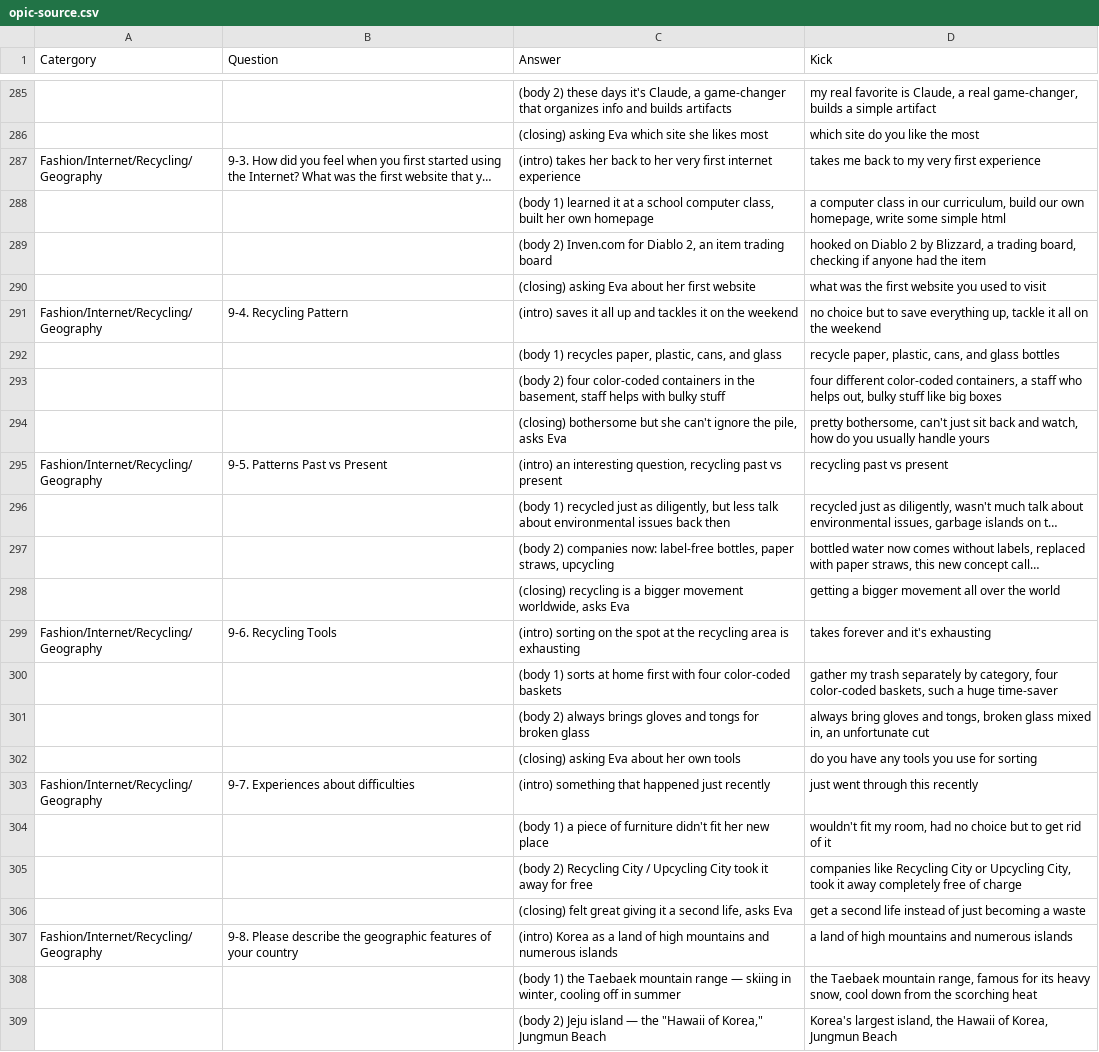
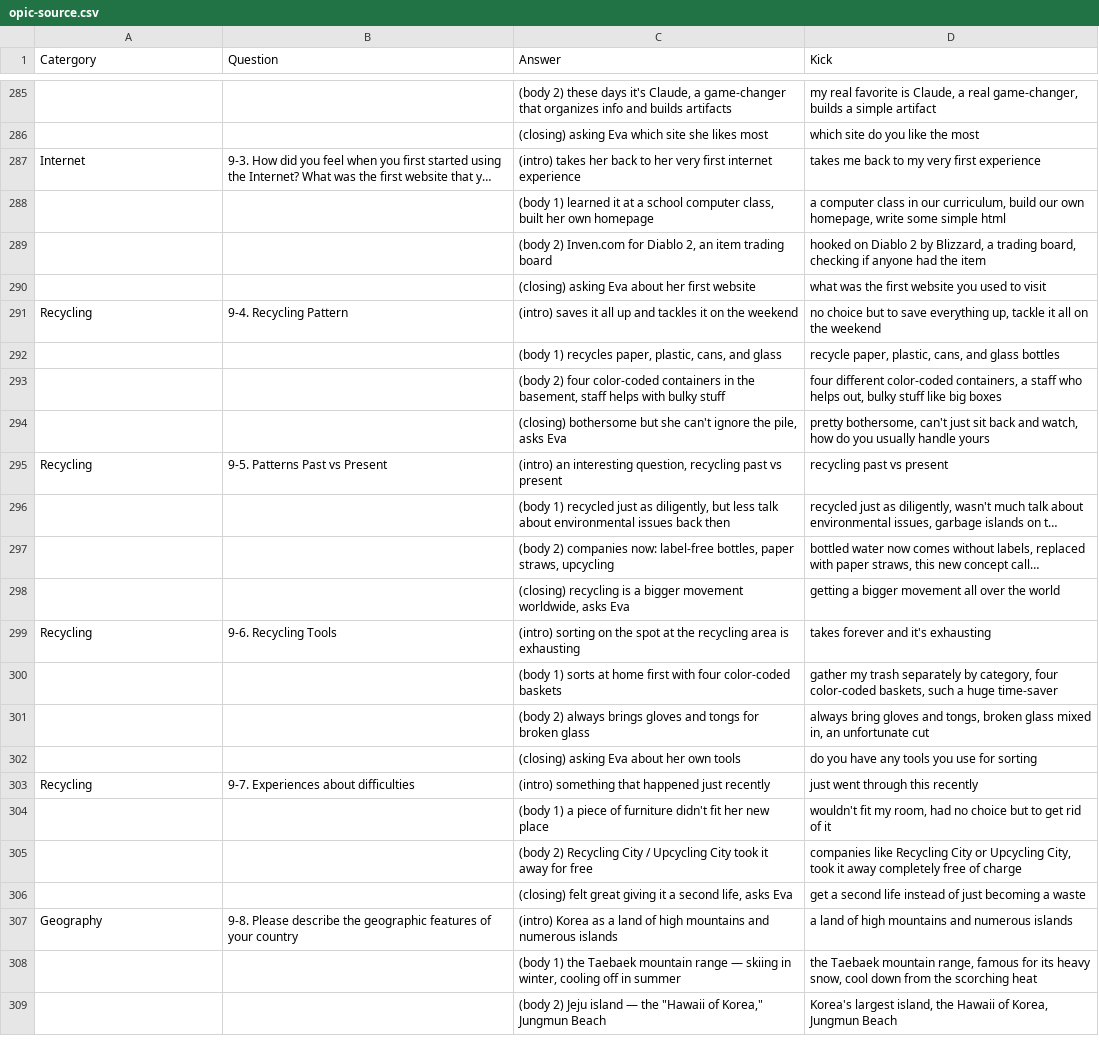
Before and after one commit to jmseo16/portfolio-heatmap-demo, a CSV file: data/opic-source.csv, drawn as a sheet; only a part is shown, gaps mark what is left out; long unchanged cells end in …; the diff covers the shown part only; the diff names each change by its address in the sheet, - before the commit and + after, or states it on an @@ line.

```diff
--- a/data/opic-source.csv
+++ b/data/opic-source.csv
-A287 (Catergory): Fashion/Internet/Recycling/Geography
+A287 (Catergory): Internet
-A291 (Catergory): Fashion/Internet/Recycling/Geography
+A291 (Catergory): Recycling
-A295 (Catergory): Fashion/Internet/Recycling/Geography
+A295 (Catergory): Recycling
-A299 (Catergory): Fashion/Internet/Recycling/Geography
+A299 (Catergory): Recycling
-A303 (Catergory): Fashion/Internet/Recycling/Geography
+A303 (Catergory): Recycling
-A307 (Catergory): Fashion/Internet/Recycling/Geography
+A307 (Catergory): Geography
```
Also changed, not shown: 14 edited cells elsewhere in this file, 3 other files.
